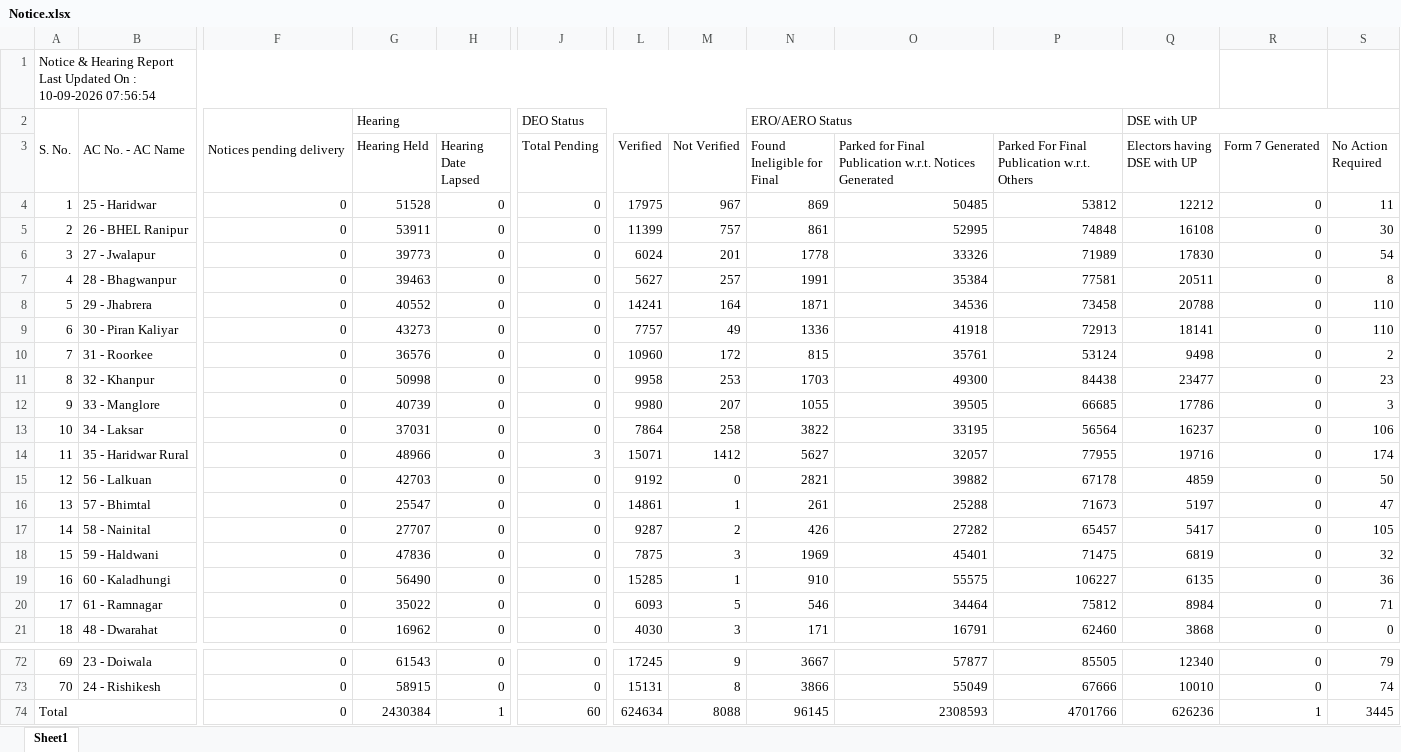
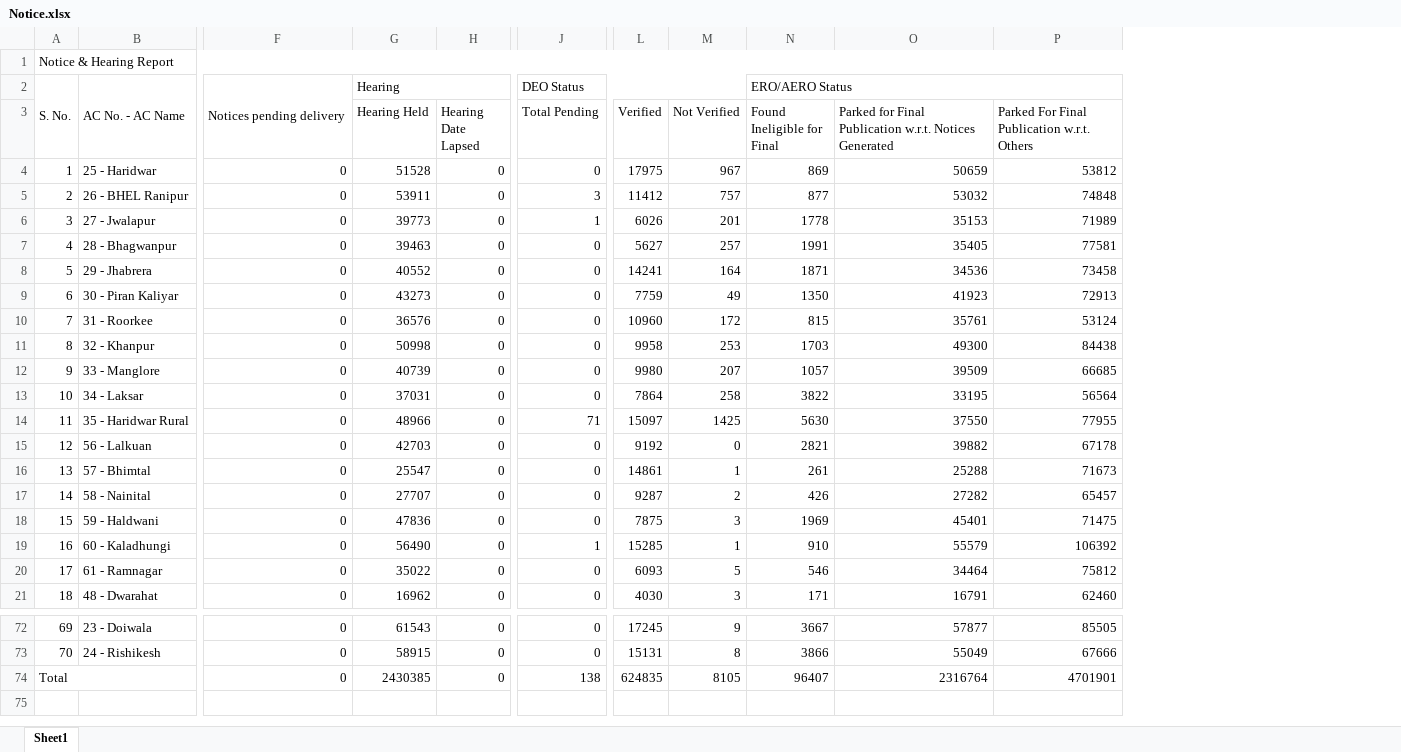
Before and after one commit to mannavibe-sudo/Form-Processing, an Excel workbook: Notice.xlsx, sheet Sheet1, drawn as a sheet; only a part is shown, gaps mark what is left out; values as stored, in another font and other column widths than the file's, no borders; the diff covers the shown part only; the diff names each change by its address in the sheet, - before the commit and + after, or states it on an @@ line.

```diff
--- a/Notice.xlsx (sheet Sheet1)
+++ b/Notice.xlsx (sheet Sheet1)
-column Q (Electors having DSE with UP), row 2: DSE with UP; rows 4-21: 12212 | 16108 | 17830 | 20511 | 20788 | 18141 | 9498 | 23477 | 17786 | 16237 | 19716 | 4859 | 5197 | 5417 | 6819 | 6135 | 8984 | 3868; rows 72-74: 12340 | 10010 | 626236
-column R (Form 7 Generated), rows 4-21: all 0; rows 72-74: 0 | 0 | 1
-column S (No Action Required), rows 4-21: 11 | 30 | 54 | 8 | 110 | 110 | 2 | 23 | 3 | 106 | 174 | 50 | 47 | 105 | 32 | 36 | 71 | 0; rows 72-74: 79 | 74 | 3445
-A1: Notice & Hearing Report Last Updated On : 10-09-2026 07:56:54
+A1: Notice & Hearing Report
-O4: 50485
+O4: 50659
-J5 (Total Pending): 0
+J5 (Total Pending): 3
-L5 (Verified): 11399
+L5 (Verified): 11412
-N5 (Found Ineligible for Final): 861
+N5 (Found Ineligible for Final): 877
-O5: 52995
+O5: 53032
-J6 (Total Pending): 0
+J6 (Total Pending): 1
-L6 (Verified): 6024
+L6 (Verified): 6026
-O6: 33326
+O6: 35153
-O7: 35384
+O7: 35405
-L9 (Verified): 7757
+L9 (Verified): 7759
-N9 (Found Ineligible for Final): 1336
+N9 (Found Ineligible for Final): 1350
-O9: 41918
+O9: 41923
-N12 (Found Ineligible for Final): 1055
+N12 (Found Ineligible for Final): 1057
-O12: 39505
+O12: 39509
-J14 (Total Pending): 3
+J14 (Total Pending): 71
-L14 (Verified): 15071
+L14 (Verified): 15097
-M14 (Not Verified): 1412
+M14 (Not Verified): 1425
-N14 (Found Ineligible for Final): 5627
+N14 (Found Ineligible for Final): 5630
-O14: 32057
+O14: 37550
-J19 (Total Pending): 0
+J19 (Total Pending): 1
-O19: 55575
+O19: 55579
-P19: 106227
+P19: 106392
-G74 (Hearing Held): 2430384
+G74 (Hearing Held): 2430385
-H74 (Hearing Date Lapsed): 1
+H74 (Hearing Date Lapsed): 0
-J74 (Total Pending): 60
+J74 (Total Pending): 138
-L74 (Verified): 624634
+L74 (Verified): 624835
-M74 (Not Verified): 8088
+M74 (Not Verified): 8105
-N74 (Found Ineligible for Final): 96145
+N74 (Found Ineligible for Final): 96407
-O74: 2308593
+O74: 2316764
-P74: 4701766
+P74: 4701901
```
Also changed, not shown: 35 edited cells elsewhere in this sheet, Partwise.xlsx.
